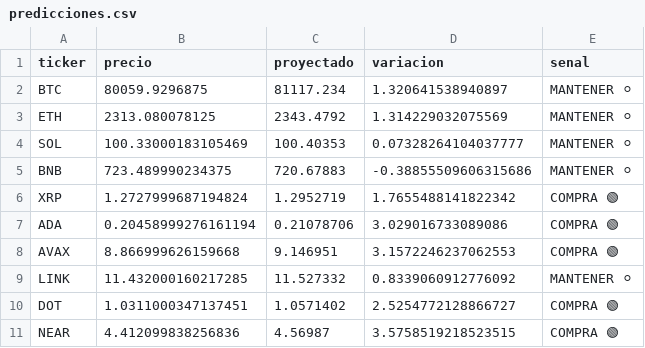
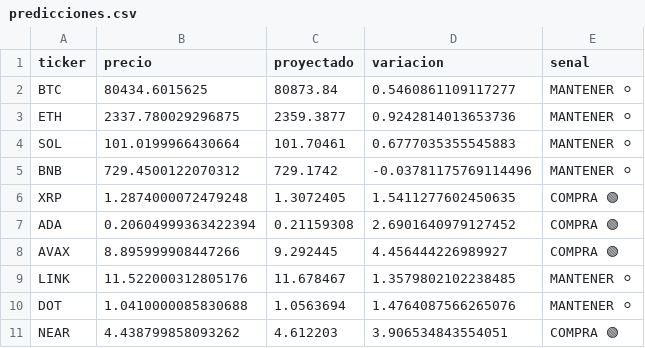
Before and after one commit to Alejandroguerra/crypto-timesfm-bot_V2, a CSV file: predicciones.csv, drawn as a sheet.

```diff
--- a/predicciones.csv
+++ b/predicciones.csv
@@ -1,11 +1,11 @@
 ticker,precio,proyectado,variacion,senal
-BTC,80059.9296875,81117.234,1.320641538940897,MANTENER ⚪
-ETH,2313.080078125,2343.4792,1.314229032075569,MANTENER ⚪
-SOL,100.33000183105469,100.40353,0.07328264104037777,MANTENER ⚪
-BNB,723.489990234375,720.67883,-0.38855509606315686,MANTENER ⚪
-XRP,1.2727999687194824,1.2952719,1.7655488141822342,COMPRA 🟢
-ADA,0.20458999276161194,0.21078706,3.029016733089086,COMPRA 🟢
-AVAX,8.866999626159668,9.146951,3.1572246237062553,COMPRA 🟢
-LINK,11.432000160217285,11.527332,0.8339060912776092,MANTENER ⚪
-DOT,1.0311000347137451,1.0571402,2.5254772128866727,COMPRA 🟢
-NEAR,4.412099838256836,4.56987,3.5758519218523515,COMPRA 🟢
+BTC,80434.6015625,80873.84,0.5460861109117277,MANTENER ⚪
+ETH,2337.780029296875,2359.3877,0.9242814013653736,MANTENER ⚪
+SOL,101.0199966430664,101.70461,0.6777035355545883,MANTENER ⚪
+BNB,729.4500122070312,729.1742,-0.03781175769114496,MANTENER ⚪
+XRP,1.2874000072479248,1.3072405,1.5411277602450635,COMPRA 🟢
+ADA,0.20604999363422394,0.21159308,2.6901640979127452,COMPRA 🟢
+AVAX,8.895999908447266,9.292445,4.456444226989927,COMPRA 🟢
+LINK,11.522000312805176,11.678467,1.3579802102238485,MANTENER ⚪
+DOT,1.0410000085830688,1.0563694,1.4764087566265076,MANTENER ⚪
+NEAR,4.438799858093262,4.612203,3.906534843554051,COMPRA 🟢
```
Also changed, not shown: 1 other file.
